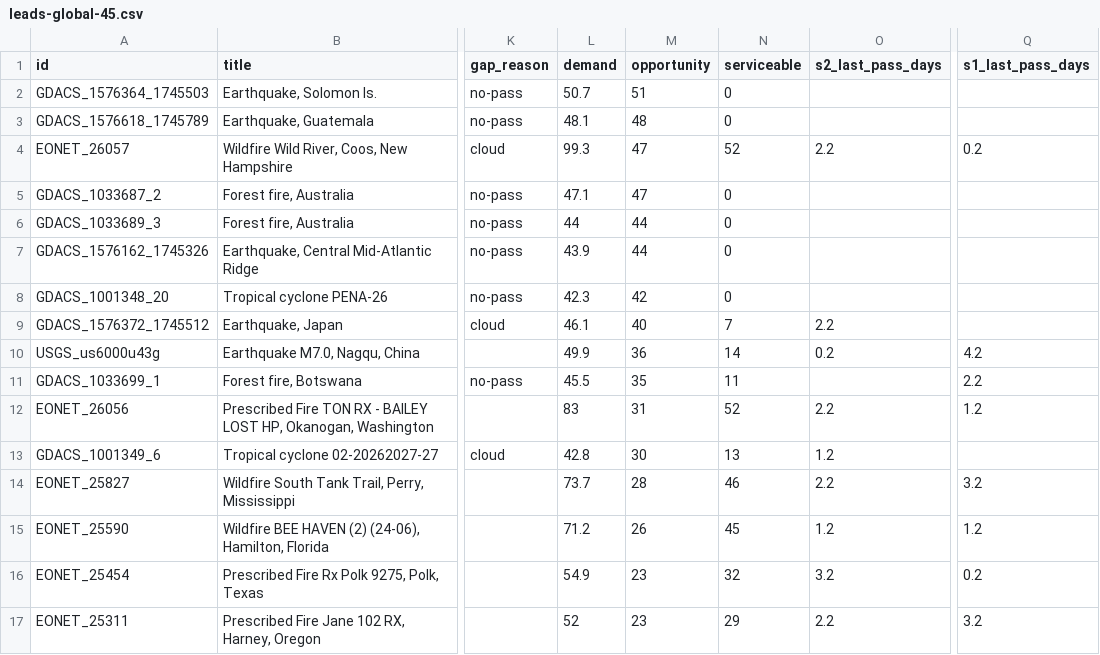
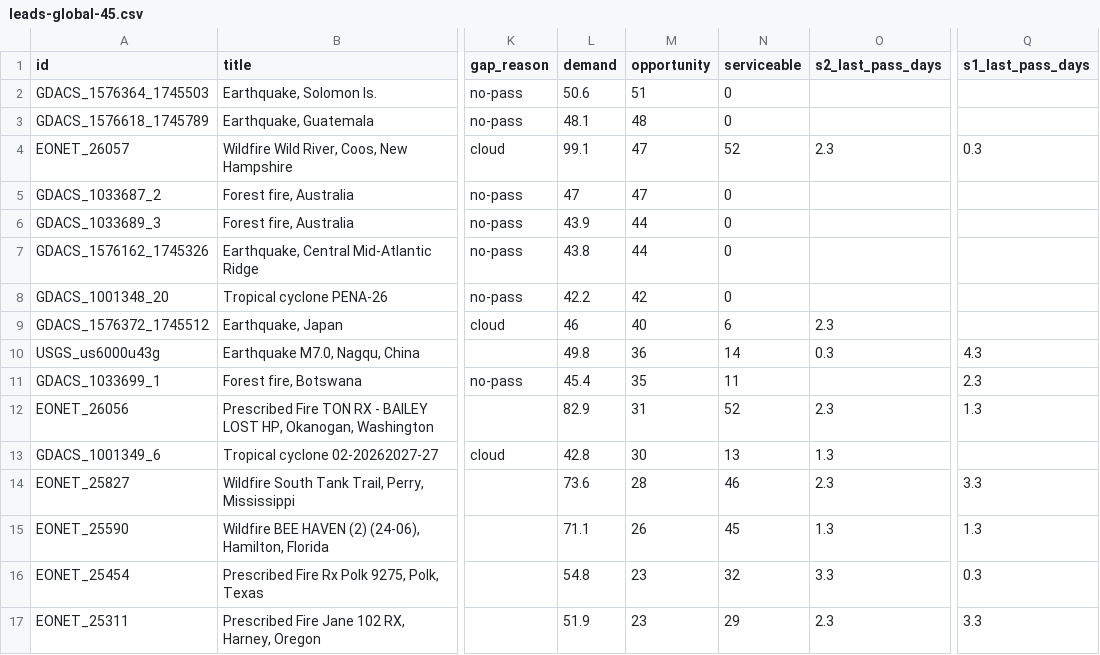
Before and after one commit to dchichorro/terrasignal, a CSV file: public/data/leads-global-45.csv, drawn as a sheet; only a part is shown, gaps mark what is left out; the diff covers the shown part only; the diff names each change by its address in the sheet, - before the commit and + after, or states it on an @@ line.

```diff
--- a/public/data/leads-global-45.csv
+++ b/public/data/leads-global-45.csv
-L2 (demand): 50.7
+L2 (demand): 50.6
-L4 (demand): 99.3
+L4 (demand): 99.1
-O4 (s2_last_pass_days): 2.2
+O4 (s2_last_pass_days): 2.3
-Q4 (s1_last_pass_days): 0.2
+Q4 (s1_last_pass_days): 0.3
-L5 (demand): 47.1
+L5 (demand): 47
-L6 (demand): 44
+L6 (demand): 43.9
-L7 (demand): 43.9
+L7 (demand): 43.8
-L8 (demand): 42.3
+L8 (demand): 42.2
-L9 (demand): 46.1
+L9 (demand): 46
-N9 (serviceable): 7
+N9 (serviceable): 6
-O9 (s2_last_pass_days): 2.2
+O9 (s2_last_pass_days): 2.3
-L10 (demand): 49.9
+L10 (demand): 49.8
-O10 (s2_last_pass_days): 0.2
+O10 (s2_last_pass_days): 0.3
-Q10 (s1_last_pass_days): 4.2
+Q10 (s1_last_pass_days): 4.3
-L11 (demand): 45.5
+L11 (demand): 45.4
-Q11 (s1_last_pass_days): 2.2
+Q11 (s1_last_pass_days): 2.3
-L12 (demand): 83
+L12 (demand): 82.9
-O12 (s2_last_pass_days): 2.2
+O12 (s2_last_pass_days): 2.3
-Q12 (s1_last_pass_days): 1.2
+Q12 (s1_last_pass_days): 1.3
-O13 (s2_last_pass_days): 1.2
+O13 (s2_last_pass_days): 1.3
-L14 (demand): 73.7
+L14 (demand): 73.6
-O14 (s2_last_pass_days): 2.2
+O14 (s2_last_pass_days): 2.3
-Q14 (s1_last_pass_days): 3.2
+Q14 (s1_last_pass_days): 3.3
-L15 (demand): 71.2
+L15 (demand): 71.1
-O15 (s2_last_pass_days): 1.2
+O15 (s2_last_pass_days): 1.3
-Q15 (s1_last_pass_days): 1.2
+Q15 (s1_last_pass_days): 1.3
-L16 (demand): 54.9
+L16 (demand): 54.8
-O16 (s2_last_pass_days): 3.2
+O16 (s2_last_pass_days): 3.3
-Q16 (s1_last_pass_days): 0.2
+Q16 (s1_last_pass_days): 0.3
-L17 (demand): 52
+L17 (demand): 51.9
-O17 (s2_last_pass_days): 2.2
+O17 (s2_last_pass_days): 2.3
-Q17 (s1_last_pass_days): 3.2
+Q17 (s1_last_pass_days): 3.3
```
Also changed, not shown: 1 added row, 1 removed row and 39 edited cells elsewhere in this file, public/data/leads-eu-30.csv, public/data/leads-eu-45.csv, 11 other files.
